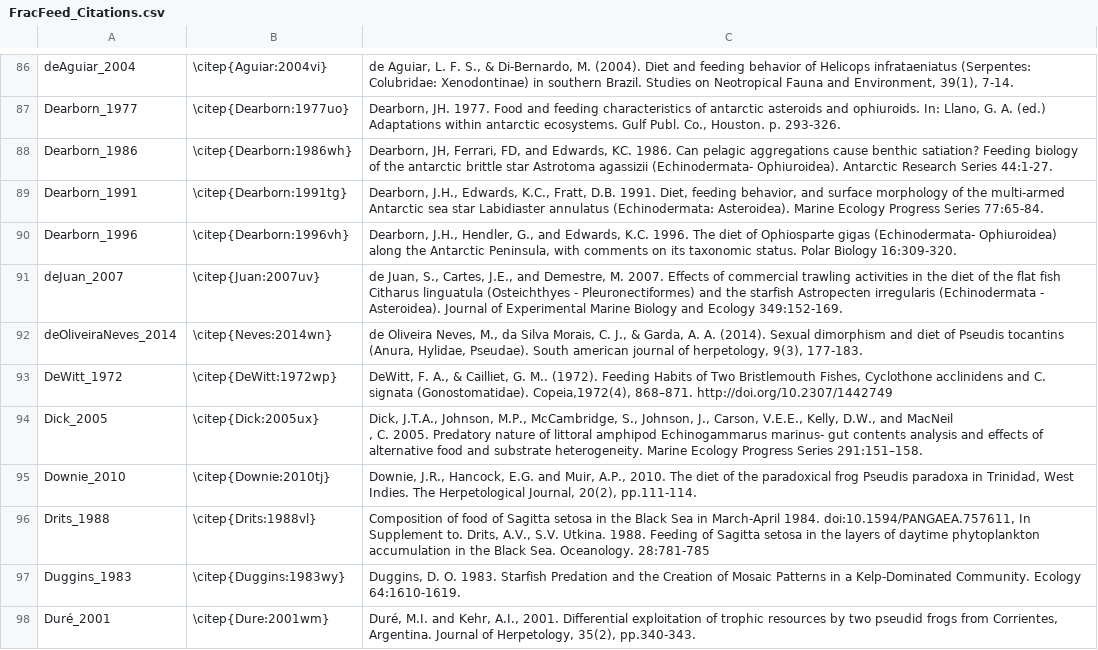
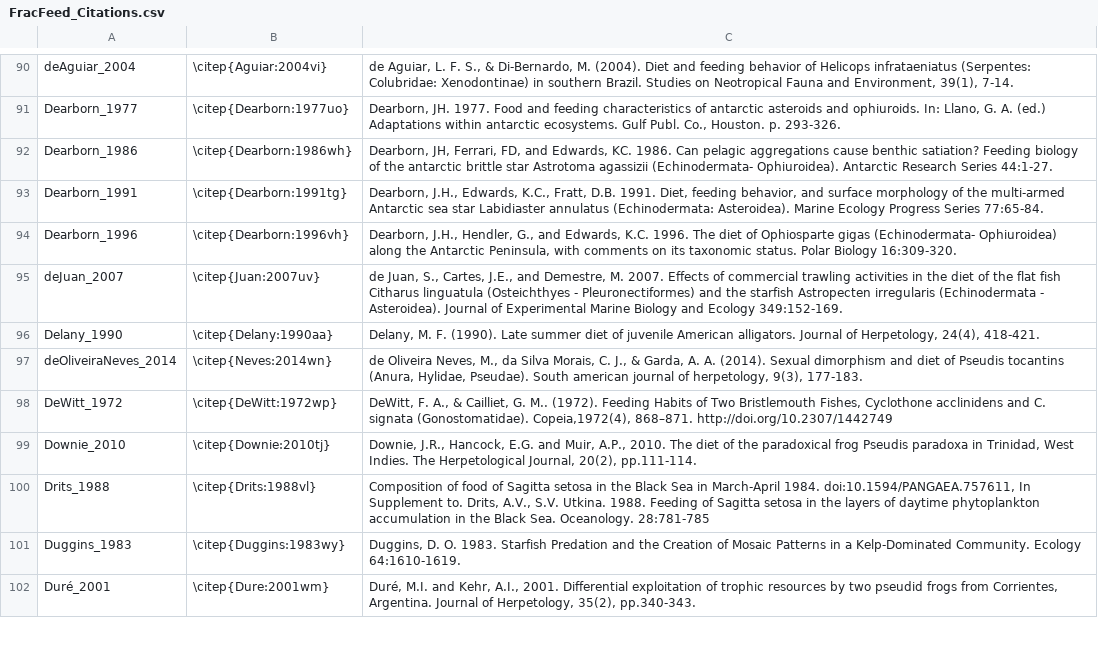
Before and after one commit to marknovak/FracFeed_DB, a CSV file: FracFeed_Citations.csv, drawn as a sheet; only a part is shown, gaps mark what is left out; the diff covers the shown part only.

```diff
--- a/FracFeed_Citations.csv
+++ b/FracFeed_Citations.csv
@@ -91,6 +95,5 @@
 "deJuan_2007","\citep{Juan:2007uv}","de Juan, S., Cartes, J.E., and Demestre, M. 2007. Effects of commercial trawling activities in the diet of the flat fish Citharus linguatula (Osteichthyes - Pleuronectiformes) and the starfish Astropecten irregularis (Echinodermata - Asteroidea). Journal of Experimental Marine Biology and Ecology 349:152-169."
+"Delany_1990","\citep{Delany:1990aa}","Delany, M. F. (1990). Late summer diet of juvenile American alligators. Journal of Herpetology, 24(4), 418-421."
 "deOliveiraNeves_2014","\citep{Neves:2014wn}","de Oliveira Neves, M., da Silva Morais, C. J., & Garda, A. A. (2014). Sexual dimorphism and diet of Pseudis tocantins (Anura, Hylidae, Pseudae). South american journal of herpetology, 9(3), 177-183."
 "DeWitt_1972","\citep{DeWitt:1972wp}","DeWitt, F. A., & Cailliet, G. M.. (1972). Feeding Habits of Two Bristlemouth Fishes, Cyclothone acclinidens and C. signata (Gonostomatidae). Copeia,1972(4), 868–871. http://doi.org/10.2307/1442749"
-"Dick_2005","\citep{Dick:2005ux}","Dick, J.T.A., Johnson, M.P., McCambridge, S., Johnson, J., Carson, V.E.E., Kelly, D.W., and MacNeil
-, C. 2005. Predatory nature of littoral amphipod Echinogammarus marinus- gut contents analysis and effects of alternative food and substrate heterogeneity. Marine Ecology Progress Series 291:151–158."
 "Downie_2010","\citep{Downie:2010tj}","Downie, J.R., Hancock, E.G. and Muir, A.P., 2010. The diet of the paradoxical frog Pseudis paradoxa in Trinidad, West Indies. The Herpetological Journal, 20(2), pp.111-114."
```
Also changed, not shown: 22 added rows, 5 removed rows and 12 edited cells elsewhere in this file, tmp/TaxonClean/Taxa.csv, tmp/TaxonClean/Taxa_Matched.csv, 35 other files.
